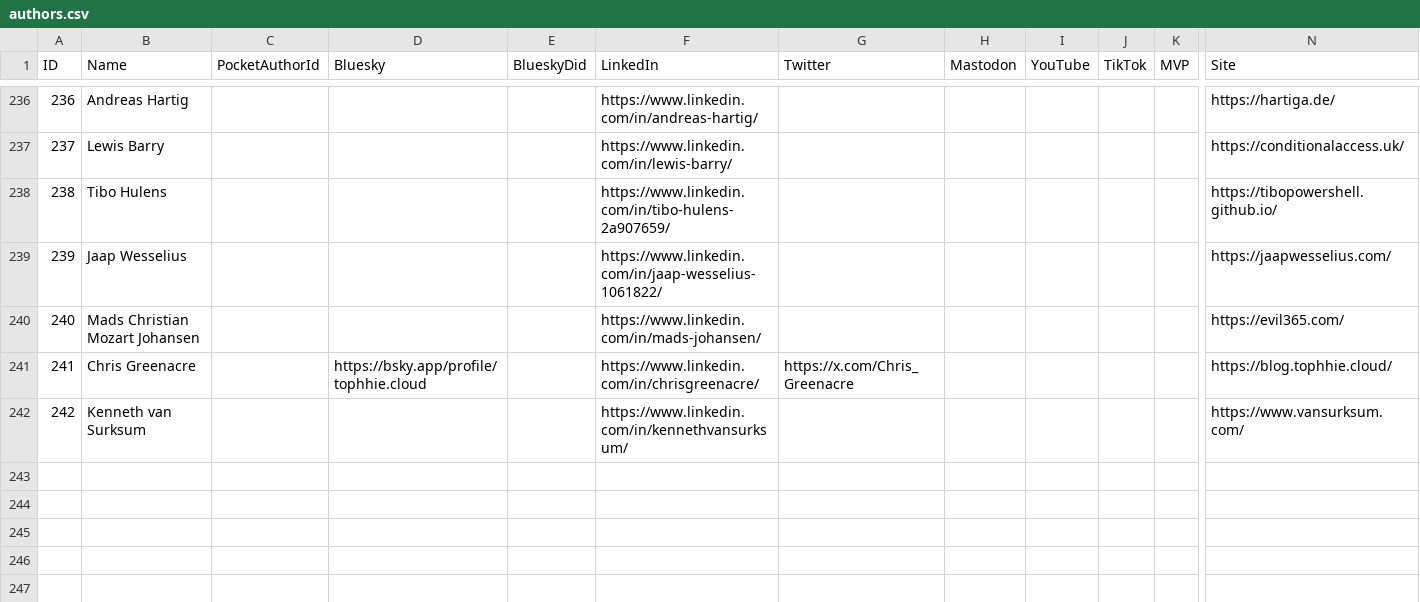
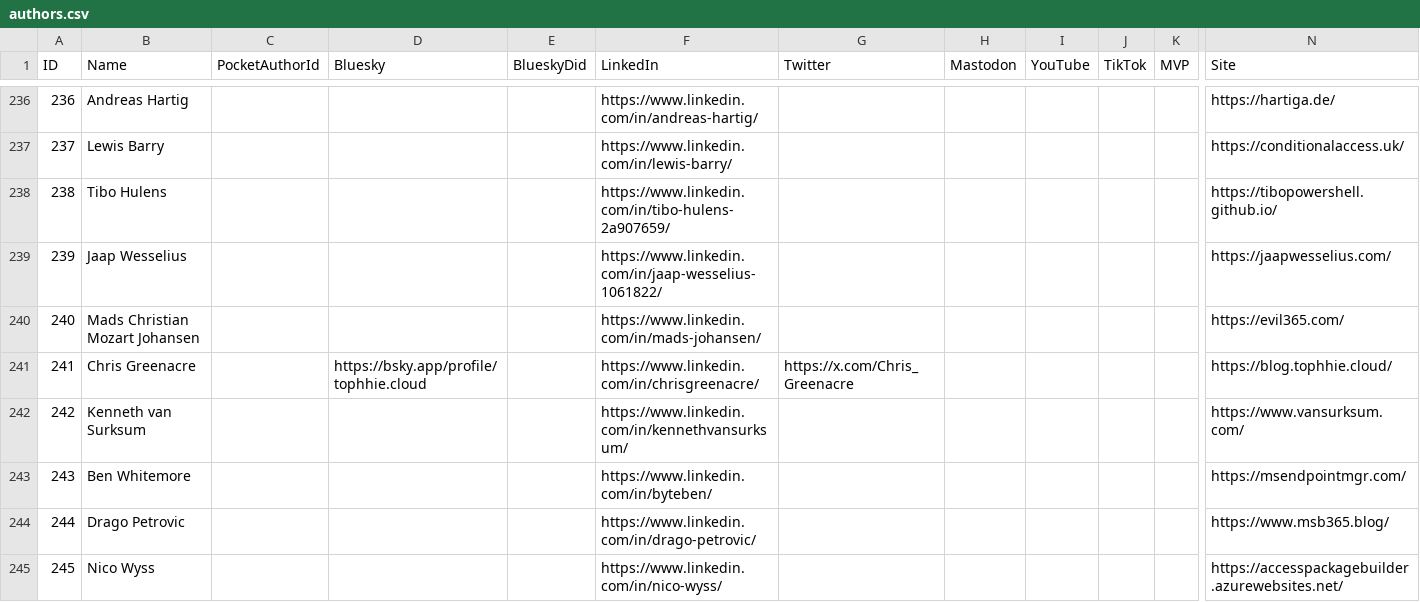
Before and after one commit to joshuafdo/entranews, a CSV file: authors.csv, drawn as a sheet; only a part is shown, gaps mark what is left out; rows hold the shown columns only; the diff names each change by its address in the sheet, - before the commit and + after, or states it on an @@ line.

Commit message:
#80

```diff
--- a/authors.csv
+++ b/authors.csv
+row 243: 243 | Ben Whitemore |  |  |  | https://www.linkedin.com/in/byteben/ |  |  |  |  |  | https://msendpointmgr.com/
+row 244: 244 | Drago Petrovic |  |  |  | https://www.linkedin.com/in/drago-petrovic/ |  |  |  |  |  | https://www.msb365.blog/
+row 245: 245 | Nico Wyss |  |  |  | https://www.linkedin.com/in/nico-wyss/ |  |  |  |  |  | https://accesspackagebuilder.azurewebsites.net/
```
